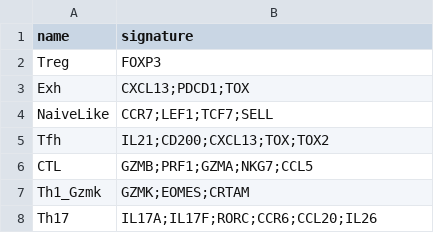
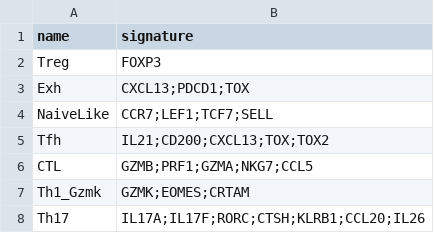
Before and after one commit to carmonalab/scGate_models, a TSV file: human/CD4_TIL/master_table.tsv, drawn as a sheet.

```diff
--- a/human/CD4_TIL/master_table.tsv
+++ b/human/CD4_TIL/master_table.tsv
@@ -7,2 +7,2 @@ CTL	GZMB;PRF1;GZMA;NKG7;CCL5
 Th1_Gzmk	GZMK;EOMES;CRTAM
-Th17	IL17A;IL17F;RORC;CCR6;CCL20;IL26
+Th17	IL17A;IL17F;RORC;CTSH;KLRB1;CCL20;IL26
```
Also changed, not shown: 1 other file.
